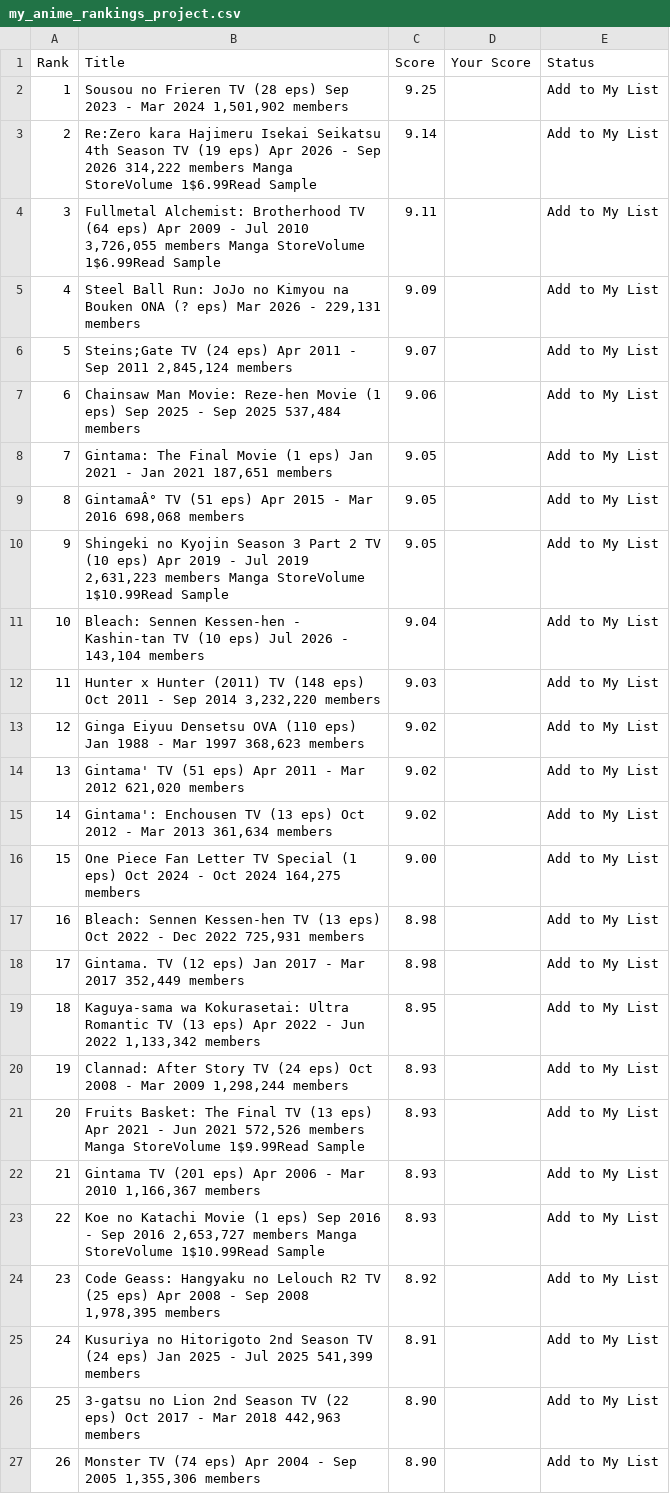
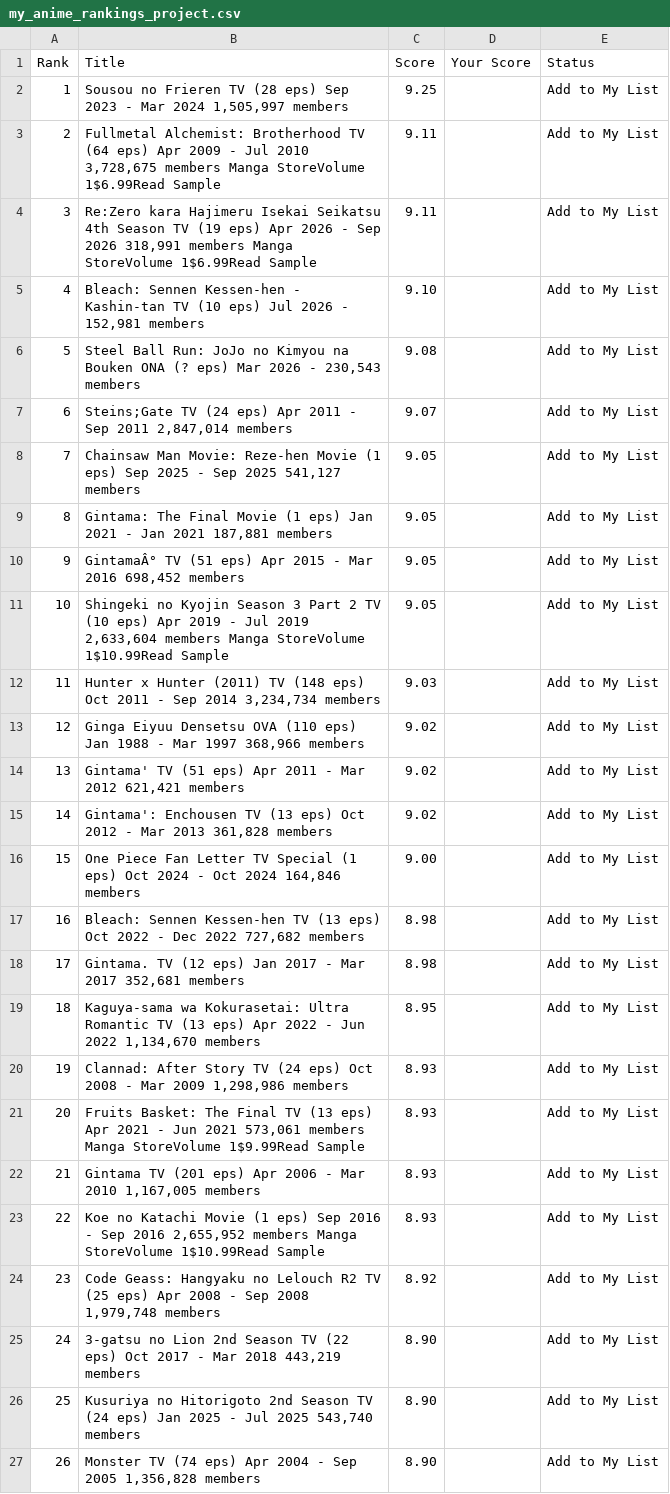
Before and after one commit to suiumkanulanbek/Top-Anime-Ratings, a CSV file: my_anime_rankings_project.csv, drawn as a sheet; only a part is shown; the diff covers the shown part only.

```diff
--- a/my_anime_rankings_project.csv
+++ b/my_anime_rankings_project.csv
@@ -1,27 +1,27 @@
 Rank,Title,Score,Your Score,Status
-1,"Sousou no Frieren  TV (28 eps)  Sep 2023 - Mar 2024  1,501,902 members",9.25,,Add to My List
-2,"Re:Zero kara Hajimeru Isekai Seikatsu 4th Season  TV (19 eps)  Apr 2026 - Sep 2026  314,222 members  Manga StoreVolume 1$6.99Read Sample",9.14,,Add to My List
-3,"Fullmetal Alchemist: Brotherhood  TV (64 eps)  Apr 2009 - Jul 2010  3,726,055 members  Manga StoreVolume 1$6.99Read Sample",9.11,,Add to My List
-4,"Steel Ball Run: JoJo no Kimyou na Bouken  ONA (? eps)  Mar 2026 - 229,131 members",9.09,,Add to My List
-5,"Steins;Gate  TV (24 eps)  Apr 2011 - Sep 2011  2,845,124 members",9.07,,Add to My List
-6,"Chainsaw Man Movie: Reze-hen  Movie (1 eps)  Sep 2025 - Sep 2025  537,484 members",9.06,,Add to My List
-7,"Gintama: The Final  Movie (1 eps)  Jan 2021 - Jan 2021  187,651 members",9.05,,Add to My List
-8,"GintamaÂ°  TV (51 eps)  Apr 2015 - Mar 2016  698,068 members",9.05,,Add to My List
-9,"Shingeki no Kyojin Season 3 Part 2  TV (10 eps)  Apr 2019 - Jul 2019  2,631,223 members  Manga StoreVolume 1$10.99Read Sample",9.05,,Add to My List
-10,"Bleach: Sennen Kessen-hen - Kashin-tan  TV (10 eps)  Jul 2026 - 143,104 members",9.04,,Add to My List
-11,"Hunter x Hunter (2011)  TV (148 eps)  Oct 2011 - Sep 2014  3,232,220 members",9.03,,Add to My List
-12,"Ginga Eiyuu Densetsu  OVA (110 eps)  Jan 1988 - Mar 1997  368,623 members",9.02,,Add to My List
-13,"Gintama'  TV (51 eps)  Apr 2011 - Mar 2012  621,020 members",9.02,,Add to My List
-14,"Gintama': Enchousen  TV (13 eps)  Oct 2012 - Mar 2013  361,634 members",9.02,,Add to My List
-15,"One Piece Fan Letter  TV Special (1 eps)  Oct 2024 - Oct 2024  164,275 members",9.00,,Add to My List
-16,"Bleach: Sennen Kessen-hen  TV (13 eps)  Oct 2022 - Dec 2022  725,931 members",8.98,,Add to My List
-17,"Gintama.  TV (12 eps)  Jan 2017 - Mar 2017  352,449 members",8.98,,Add to My List
-18,"Kaguya-sama wa Kokurasetai: Ultra Romantic  TV (13 eps)  Apr 2022 - Jun 2022  1,133,342 members",8.95,,Add to My List
-19,"Clannad: After Story  TV (24 eps)  Oct 2008 - Mar 2009  1,298,244 members",8.93,,Add to My List
-20,"Fruits Basket: The Final  TV (13 eps)  Apr 2021 - Jun 2021  572,526 members  Manga StoreVolume 1$9.99Read Sample",8.93,,Add to My List
-21,"Gintama  TV (201 eps)  Apr 2006 - Mar 2010  1,166,367 members",8.93,,Add to My List
-22,"Koe no Katachi  Movie (1 eps)  Sep 2016 - Sep 2016  2,653,727 members  Manga StoreVolume 1$10.99Read Sample",8.93,,Add to My List
-23,"Code Geass: Hangyaku no Lelouch R2  TV (25 eps)  Apr 2008 - Sep 2008  1,978,395 members",8.92,,Add to My List
-24,"Kusuriya no Hitorigoto 2nd Season  TV (24 eps)  Jan 2025 - Jul 2025  541,399 members",8.91,,Add to My List
-25,"3-gatsu no Lion 2nd Season  TV (22 eps)  Oct 2017 - Mar 2018  442,963 members",8.90,,Add to My List
-26,"Monster  TV (74 eps)  Apr 2004 - Sep 2005  1,355,306 members",8.90,,Add to My List
+1,"Sousou no Frieren  TV (28 eps)  Sep 2023 - Mar 2024  1,505,997 members",9.25,,Add to My List
+2,"Fullmetal Alchemist: Brotherhood  TV (64 eps)  Apr 2009 - Jul 2010  3,728,675 members  Manga StoreVolume 1$6.99Read Sample",9.11,,Add to My List
+3,"Re:Zero kara Hajimeru Isekai Seikatsu 4th Season  TV (19 eps)  Apr 2026 - Sep 2026  318,991 members  Manga StoreVolume 1$6.99Read Sample",9.11,,Add to My List
+4,"Bleach: Sennen Kessen-hen - Kashin-tan  TV (10 eps)  Jul 2026 - 152,981 members",9.10,,Add to My List
+5,"Steel Ball Run: JoJo no Kimyou na Bouken  ONA (? eps)  Mar 2026 - 230,543 members",9.08,,Add to My List
+6,"Steins;Gate  TV (24 eps)  Apr 2011 - Sep 2011  2,847,014 members",9.07,,Add to My List
+7,"Chainsaw Man Movie: Reze-hen  Movie (1 eps)  Sep 2025 - Sep 2025  541,127 members",9.05,,Add to My List
+8,"Gintama: The Final  Movie (1 eps)  Jan 2021 - Jan 2021  187,881 members",9.05,,Add to My List
+9,"GintamaÂ°  TV (51 eps)  Apr 2015 - Mar 2016  698,452 members",9.05,,Add to My List
+10,"Shingeki no Kyojin Season 3 Part 2  TV (10 eps)  Apr 2019 - Jul 2019  2,633,604 members  Manga StoreVolume 1$10.99Read Sample",9.05,,Add to My List
+11,"Hunter x Hunter (2011)  TV (148 eps)  Oct 2011 - Sep 2014  3,234,734 members",9.03,,Add to My List
+12,"Ginga Eiyuu Densetsu  OVA (110 eps)  Jan 1988 - Mar 1997  368,966 members",9.02,,Add to My List
+13,"Gintama'  TV (51 eps)  Apr 2011 - Mar 2012  621,421 members",9.02,,Add to My List
+14,"Gintama': Enchousen  TV (13 eps)  Oct 2012 - Mar 2013  361,828 members",9.02,,Add to My List
+15,"One Piece Fan Letter  TV Special (1 eps)  Oct 2024 - Oct 2024  164,846 members",9.00,,Add to My List
+16,"Bleach: Sennen Kessen-hen  TV (13 eps)  Oct 2022 - Dec 2022  727,682 members",8.98,,Add to My List
+17,"Gintama.  TV (12 eps)  Jan 2017 - Mar 2017  352,681 members",8.98,,Add to My List
+18,"Kaguya-sama wa Kokurasetai: Ultra Romantic  TV (13 eps)  Apr 2022 - Jun 2022  1,134,670 members",8.95,,Add to My List
+19,"Clannad: After Story  TV (24 eps)  Oct 2008 - Mar 2009  1,298,986 members",8.93,,Add to My List
+20,"Fruits Basket: The Final  TV (13 eps)  Apr 2021 - Jun 2021  573,061 members  Manga StoreVolume 1$9.99Read Sample",8.93,,Add to My List
+21,"Gintama  TV (201 eps)  Apr 2006 - Mar 2010  1,167,005 members",8.93,,Add to My List
+22,"Koe no Katachi  Movie (1 eps)  Sep 2016 - Sep 2016  2,655,952 members  Manga StoreVolume 1$10.99Read Sample",8.93,,Add to My List
+23,"Code Geass: Hangyaku no Lelouch R2  TV (25 eps)  Apr 2008 - Sep 2008  1,979,748 members",8.92,,Add to My List
+24,"3-gatsu no Lion 2nd Season  TV (22 eps)  Oct 2017 - Mar 2018  443,219 members",8.90,,Add to My List
+25,"Kusuriya no Hitorigoto 2nd Season  TV (24 eps)  Jan 2025 - Jul 2025  543,740 members",8.90,,Add to My List
+26,"Monster  TV (74 eps)  Apr 2004 - Sep 2005  1,356,828 members",8.90,,Add to My List
```
Also changed, not shown: 24 edited cells elsewhere in this file.
